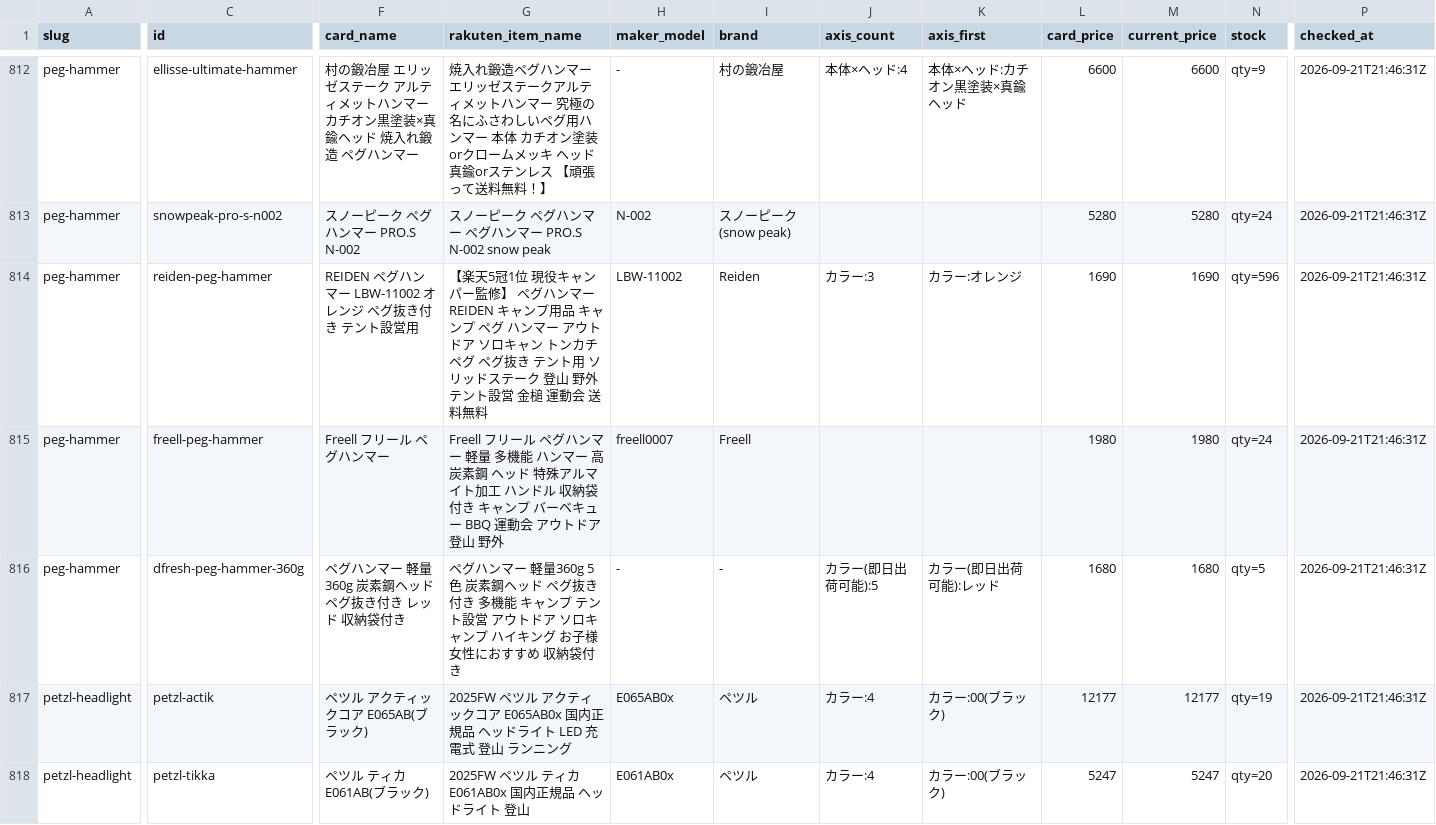
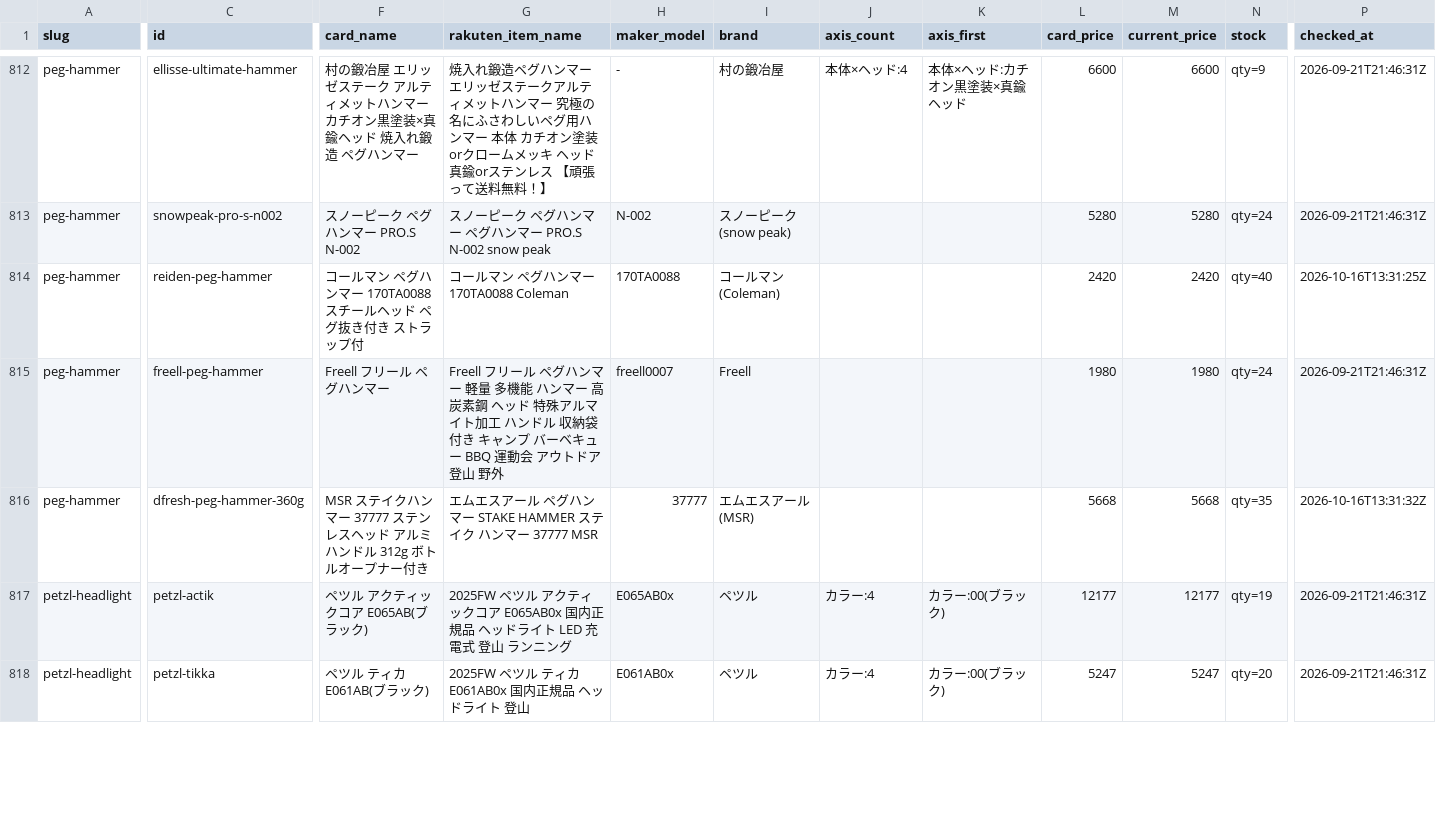
Before and after one commit to tanoue-boop/camp-kit-guide, a TSV file: _file/card-name-check.tsv, drawn as a sheet; only a part is shown, gaps mark what is left out; the diff covers the shown part only; the diff names each change by its address in the sheet, - before the commit and + after, or states it on an @@ line.

```diff
--- a/_file/card-name-check.tsv
+++ b/_file/card-name-check.tsv
-F814 (card_name): REIDEN ペグハンマー LBW-11002 オレンジ ペグ抜き付き テント設営用
+F814 (card_name): コールマン ペグハンマー 170TA0088 スチールヘッド ペグ抜き付き ストラップ付
-G814 (rakuten_item_name): 【楽天5冠1位 現役キャンパー監修】 ペグハンマー REIDEN キャンプ用品 キャンプ ペグ ハンマー アウトドア ソロキャン トンカチ ペグ ペグ抜き テント用 ソリッドステーク 登山 野外 テント設営 金槌 運動会 送料無料
+G814 (rakuten_item_name): コールマン ペグハンマー 170TA0088 Coleman
-H814 (maker_model): LBW-11002
+H814 (maker_model): 170TA0088
-I814 (brand): Reiden
+I814 (brand): コールマン(Coleman)
-J814 (axis_count): カラー:3
+J814 (axis_count): (empty)
-K814 (axis_first): カラー:オレンジ
+K814 (axis_first): (empty)
-L814 (card_price): 1690
+L814 (card_price): 2420
-M814 (current_price): 1690
+M814 (current_price): 2420
-N814 (stock): qty=596
+N814 (stock): qty=40
-P814 (checked_at): 2026-09-21T21:46:31Z
+P814 (checked_at): 2026-10-16T13:31:25Z
-F816 (card_name): ペグハンマー 軽量360g 炭素鋼ヘッド ペグ抜き付き レッド 収納袋付き
+F816 (card_name): MSR ステイクハンマー 37777 ステンレスヘッド アルミハンドル 312g ボトルオープナー付き
-G816 (rakuten_item_name): ペグハンマー 軽量360g 5色 炭素鋼ヘッド ペグ抜き付き 多機能 キャンプ テント設営 アウトドア ソロキャンプ ハイキング お子様 女性におすすめ 収納袋付き
+G816 (rakuten_item_name): エムエスアール ペグハンマー STAKE HAMMER ステイク ハンマー 37777 MSR
-H816 (maker_model): -
+H816 (maker_model): 37777
-I816 (brand): -
+I816 (brand): エムエスアール (MSR)
-J816 (axis_count): カラー(即日出荷可能):5
+J816 (axis_count): (empty)
-K816 (axis_first): カラー(即日出荷可能):レッド
+K816 (axis_first): (empty)
-L816 (card_price): 1680
+L816 (card_price): 5668
-M816 (current_price): 1680
+M816 (current_price): 5668
-N816 (stock): qty=5
+N816 (stock): qty=35
-P816 (checked_at): 2026-09-21T21:46:31Z
+P816 (checked_at): 2026-10-16T13:31:32Z
```
Also changed, not shown: 28 edited cells elsewhere in this file, 4 other files.
